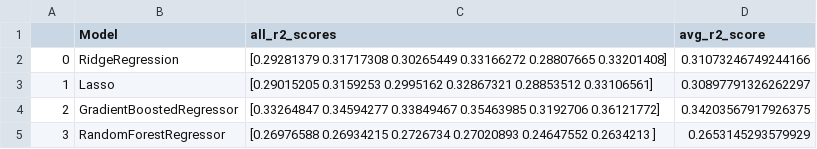
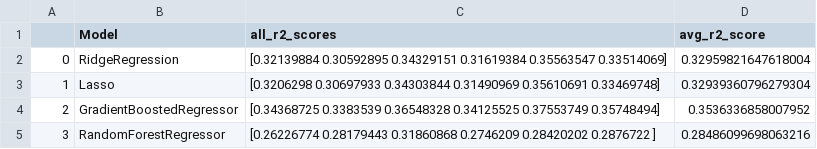
Before and after one commit to srilekha-sikhinam/medficient, a CSV file: src/visualizations/saved_scores_to_plot/cost_regression_scores_final.csv, drawn as a sheet.

Commit message:
Updated visualizations, cleaned up code

```diff
--- a/src/visualizations/saved_scores_to_plot/cost_regression_scores_final.csv
+++ b/src/visualizations/saved_scores_to_plot/cost_regression_scores_final.csv
@@ -1,5 +1,5 @@
 ,Model,all_r2_scores,avg_r2_score
-0,RidgeRegression,[0.29281379 0.31717308 0.30265449 0.33166272 0.28807665 0.33201408],0.31073246749244166
-1,Lasso,[0.29015205 0.3159253  0.2995162  0.32867321 0.28853512 0.33106561],0.30897791326262297
-2,GradientBoostedRegressor,[0.33264847 0.34594277 0.33849467 0.35463985 0.3192706  0.36121772],0.34203567917926375
-3,RandomForestRegressor,[0.26976588 0.26934215 0.2726734  0.27020893 0.24647552 0.2634213 ],0.2653145293579929
+0,RidgeRegression,[0.32139884 0.30592895 0.34329151 0.31619384 0.35563547 0.33514069],0.32959821647618004
+1,Lasso,[0.3206298  0.30697933 0.34303844 0.31490969 0.35610691 0.33469748],0.32939360796279304
+2,GradientBoostedRegressor,[0.34368725 0.3383539  0.36548328 0.34125525 0.37553749 0.35748494],0.3536336858007952
+3,RandomForestRegressor,[0.26226774 0.28179443 0.31860868 0.2746209  0.28420202 0.2876722 ],0.28486099698063216
```
Also changed, not shown: 26 other files.
